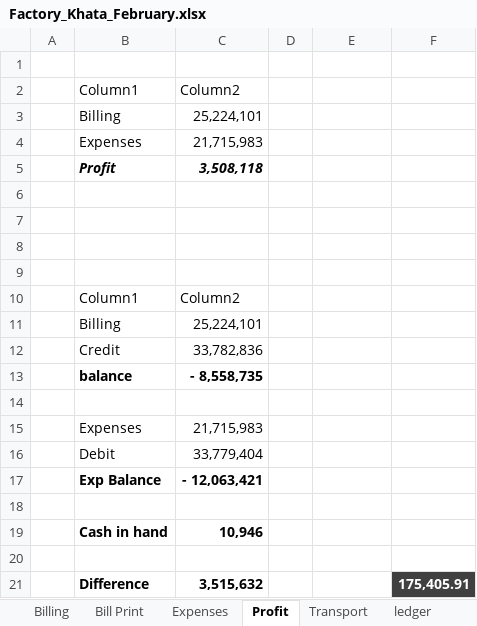
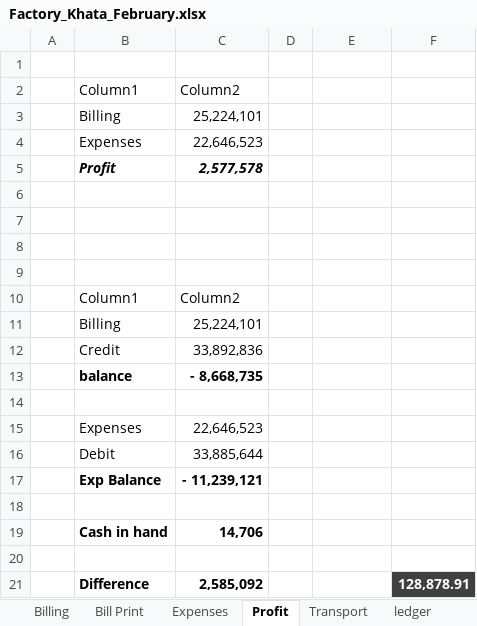
Before and after one commit to omerrazzaq4/AlHamd_Feb, an Excel workbook: Factory_Khata_February.xlsx, sheet Profit, drawn as a sheet; values as stored, in another font and other column widths than the file's, no borders; table styles not drawn; the diff names each change by its address in the sheet, - before the commit and + after, or states it on an @@ line.

```diff
--- a/Factory_Khata_February.xlsx (sheet Profit)
+++ b/Factory_Khata_February.xlsx (sheet Profit)
-C4: 21,715,983
+C4: 22,646,523
-C5: 3,508,118
+C5: 2,577,578
-C12: 33,782,836
+C12: 33,892,836
-C13: - 8,558,735
+C13: - 8,668,735
-C15: 21,715,983
+C15: 22,646,523
-C16: 33,779,404
+C16: 33,885,644
-C17: - 12,063,421
+C17: - 11,239,121
-C19: 10,946
+C19: 14,706
-C21: 3,515,632
+C21: 2,585,092
-F21: 175,405.91
+F21: 128,878.91
```
Also changed, not shown: sheet Cashbook, sheet Wood, sheet pivot, sheet Finish, sheet Expenses, sheet ledger, 1 more sheet, formulas that keep their value.
